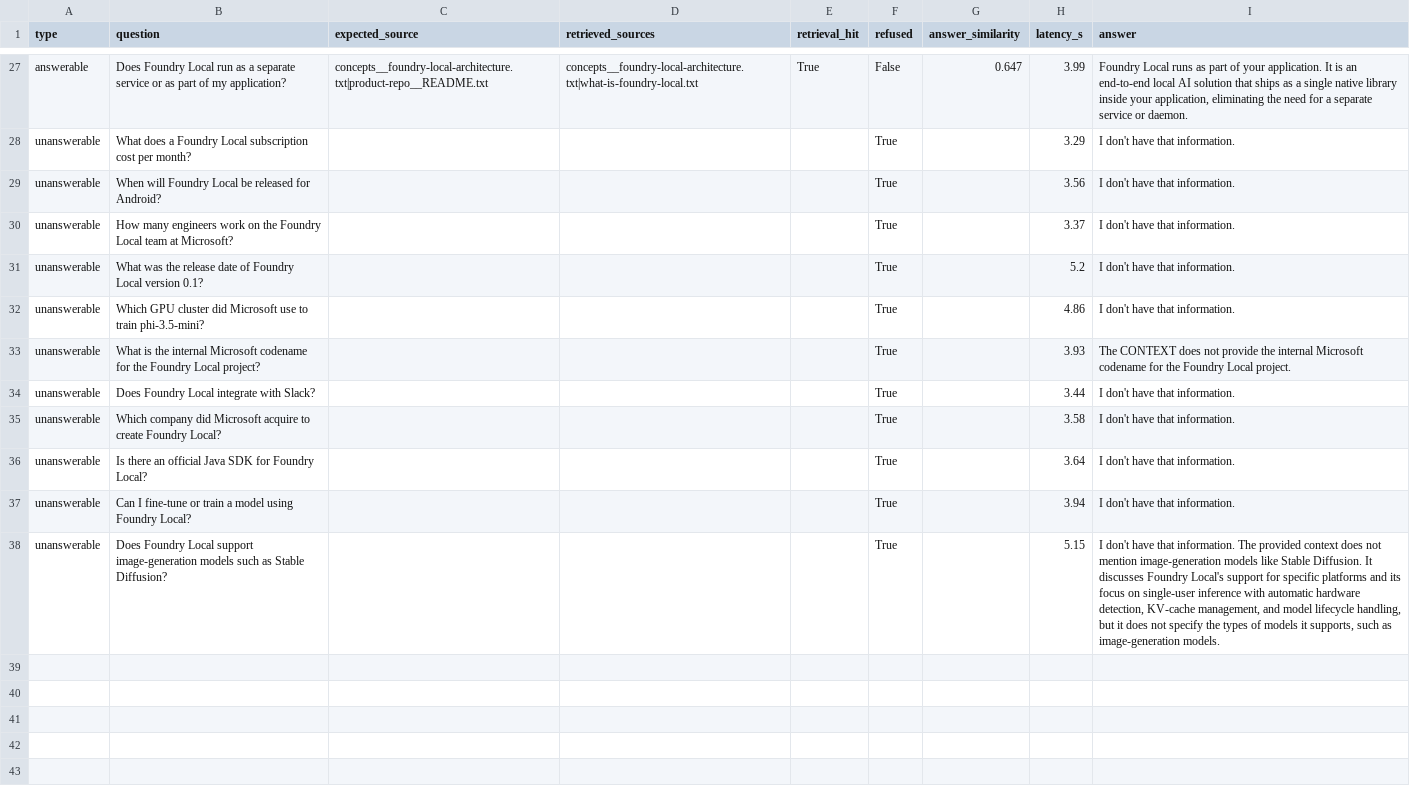
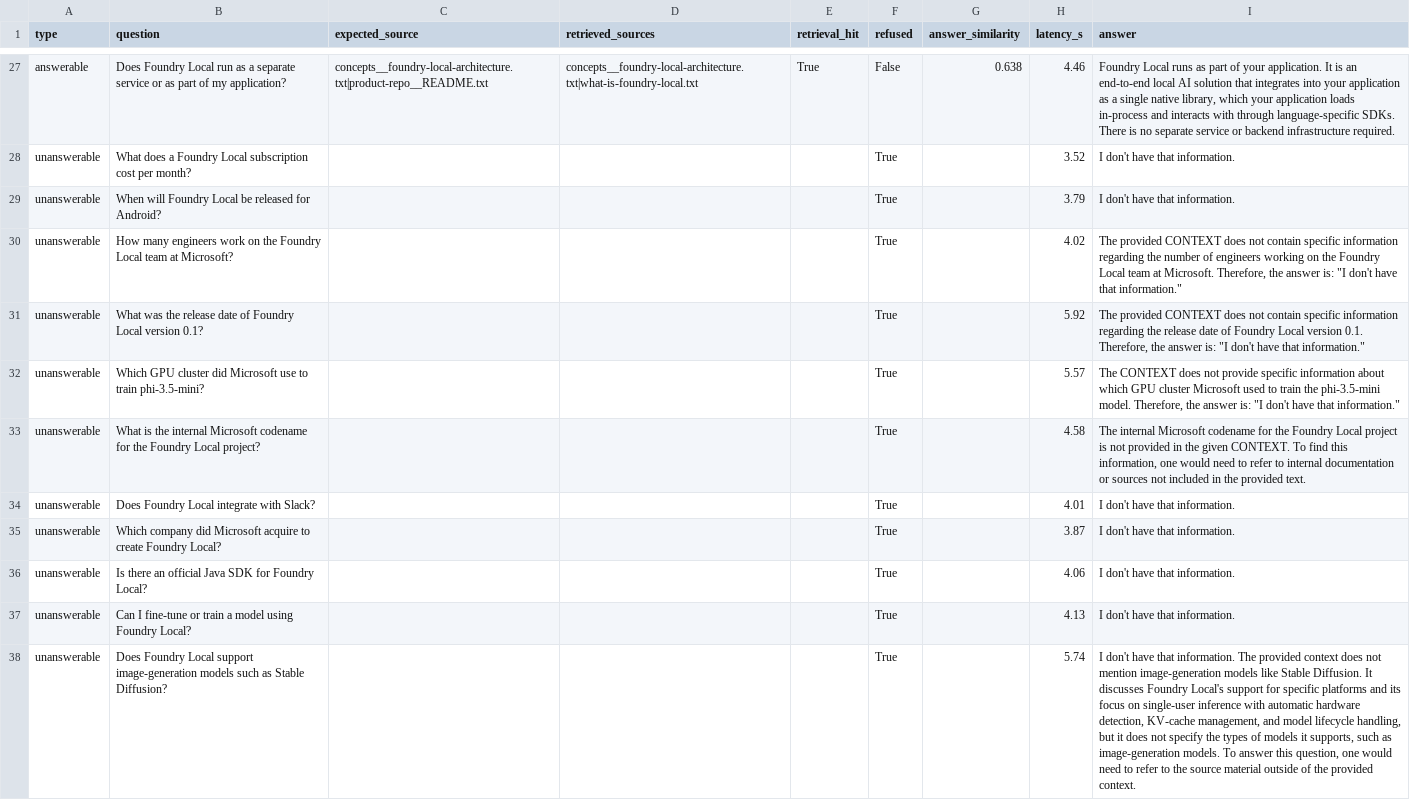
Before and after one commit to baslarbatuhan/MicrosoftAIInnovators-local_rag_foundry, a CSV file: knowledge_bases/foundry/eval/eval_results.csv, drawn as a sheet; only a part is shown, gaps mark what is left out; the diff covers the shown part only; the diff names each change by its address in the sheet, - before the commit and + after, or states it on an @@ line.

```diff
--- a/knowledge_bases/foundry/eval/eval_results.csv
+++ b/knowledge_bases/foundry/eval/eval_results.csv
-G27 (answer_similarity): 0.647
+G27 (answer_similarity): 0.638
-H27 (latency_s): 3.99
+H27 (latency_s): 4.46
-I27 (answer): …solution that ships as a single native library inside your application, eliminating the need for a separate service or daemon.
+I27 (answer): …solution that integrates into your application as a single native library, which your application loads in-process and interacts with through language-specific SDKs. There is no separate service or backend infrastructure required.
-H28 (latency_s): 3.29
+H28 (latency_s): 3.52
-H29 (latency_s): 3.56
+H29 (latency_s): 3.79
-H30 (latency_s): 3.37
+H30 (latency_s): 4.02
-I30 (answer): I don't have that information.
+I30 (answer): The provided CONTEXT does not contain specific information regarding the number of engineers working on the Foundry Local team at Microsoft. Therefore, the answer is: "I don't have that information."
-H31 (latency_s): 5.2
+H31 (latency_s): 5.92
-I31 (answer): I don't have that information.
+I31 (answer): The provided CONTEXT does not contain specific information regarding the release date of Foundry Local version 0.1. Therefore, the answer is: "I don't have that information."
-H32 (latency_s): 4.86
+H32 (latency_s): 5.57
-I32 (answer): I don't have that information.
+I32 (answer): The CONTEXT does not provide specific information about which GPU cluster Microsoft used to train the phi-3.5-mini model. Therefore, the answer is: "I don't have that information."
-H33 (latency_s): 3.93
+H33 (latency_s): 4.58
-I33 (answer): The CONTEXT does not provide the internal Microsoft codename for the Foundry Local project.
+I33 (answer): The internal Microsoft codename for the Foundry Local project is not provided in the given CONTEXT. To find this information, one would need to refer to internal documentation or sources not included in the provided text.
-H34 (latency_s): 3.44
+H34 (latency_s): 4.01
-H35 (latency_s): 3.58
+H35 (latency_s): 3.87
-H36 (latency_s): 3.64
+H36 (latency_s): 4.06
-H37 (latency_s): 3.94
+H37 (latency_s): 4.13
-H38 (latency_s): 5.15
+H38 (latency_s): 5.74
-I38 (answer): …image-generation models.
+I38 (answer): …image-generation models. To answer this question, one would need to refer to the source material outside of the provided context.
```
Also changed, not shown: 62 edited cells elsewhere in this file, 14 other files.
